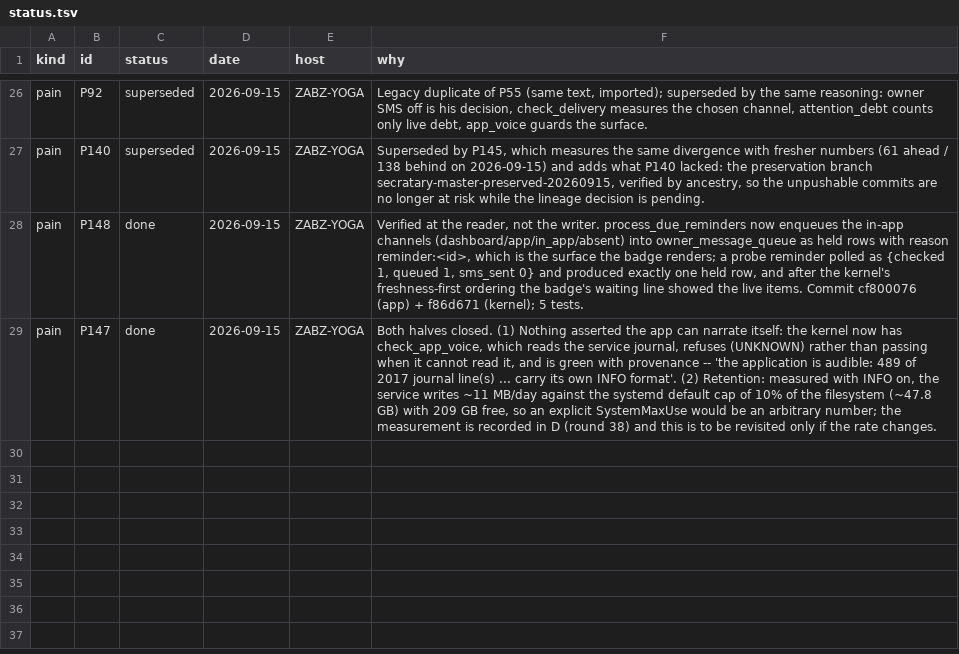
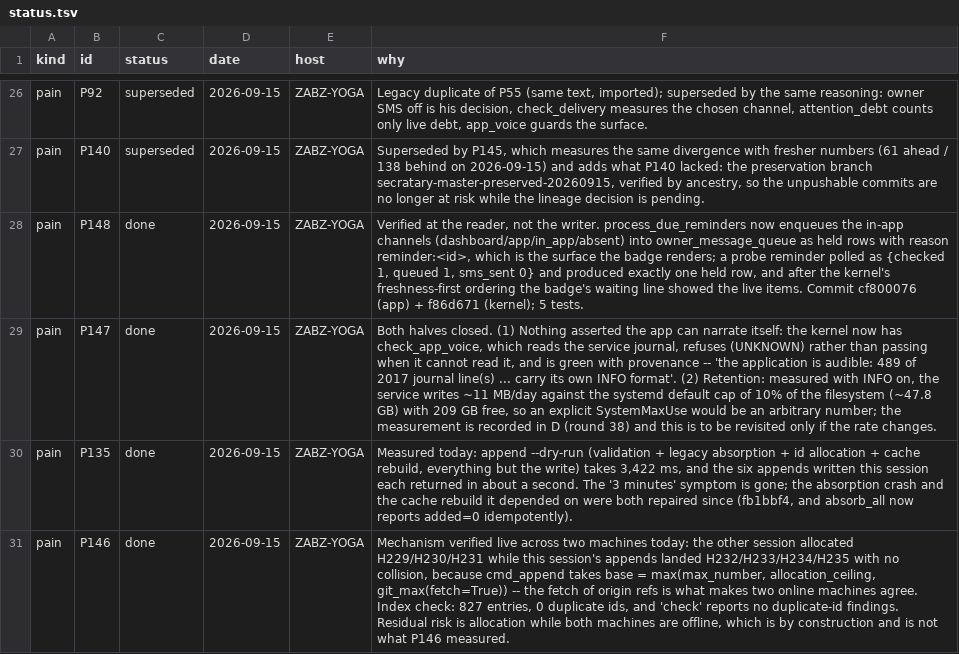
Before and after one commit to lakewoodphone/harness-config, a TSV file: journal/state/status.tsv, drawn as a sheet; only a part is shown, gaps mark what is left out; the diff covers the shown part only; the diff names each change by its address in the sheet, - before the commit and + after, or states it on an @@ line.

Commit message:
journal: round 39 -- the round-35 sync hook observed in production, and three pains resolved by measurement
W133, L1517, P149, D156, H236; P135, P146, P130 resolved with their measurements in --why. The
`journal.py status` page now refreshes a stale owner-question mirror and prints its age, so the
number it shows is the authority's number whenever the authority is up.

```diff
--- a/journal/state/status.tsv
+++ b/journal/state/status.tsv
+row 30: pain | P135 | done | 2026-09-15 | ZABZ-YOGA | Measured today: append --dry-run (validation + legacy absorption + id allocation + cache rebuild, everything but the write) takes 3,422 ms, and the six appends written this session each returned in about a second. The '3 minutes' symptom is gone; the absorption crash and the cache rebuild it depended on were both repaired since (fb1bbf4, and absorb_all now reports added=0 idempotently).
+row 31: pain | P146 | done | 2026-09-15 | ZABZ-YOGA | Mechanism verified live across two machines today: the other session allocated H229/H230/H231 while this session's appends landed H232/H233/H234/H235 with no collision, because cmd_append takes base = max(max_number, allocation_ceiling, git_max(fetch=True)) -- the fetch of origin refs is what makes two online machines agree. Index check: 827 entries, 0 duplicate ids, and 'check' reports no duplicate-id findings. Residual risk is allocation while both machines are offline, which is by construction and is not what P146 measured.
```
Also changed, not shown: 1 added row elsewhere in this file, journal/index/entries.tsv, 7 other files.
